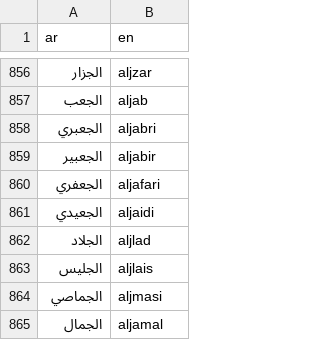
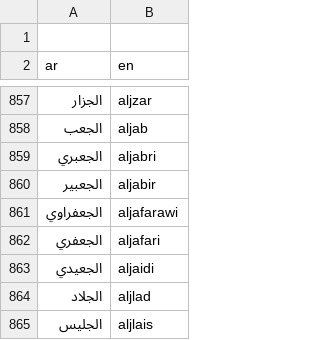
Before and after one commit to TechForPalestine/palestine-datasets, a CSV file: scripts/data/common/killed-in-gaza/data/dict_ar_en.csv, drawn as a sheet; only a part is shown, gaps mark what is left out; the shorter side is filled out with more unchanged rows.

```diff
--- a/scripts/data/common/killed-in-gaza/data/dict_ar_en.csv
+++ b/scripts/data/common/killed-in-gaza/data/dict_ar_en.csv
@@ -1 +1,2 @@
+,
 ar,en
@@ -859,2 +860,3 @@ ar,en
 الجعبير,aljabir
+الجعفراوي,aljafarawi
 الجعفري,aljafari
```
Also changed, not shown: 8 other files.
